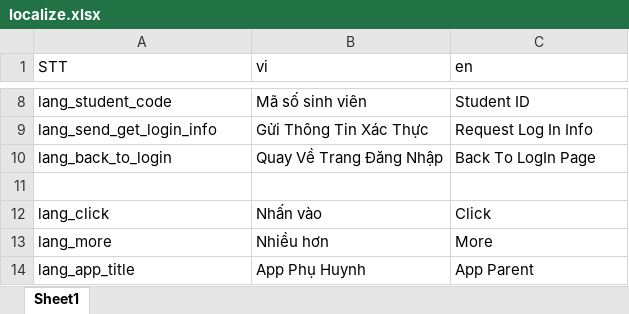
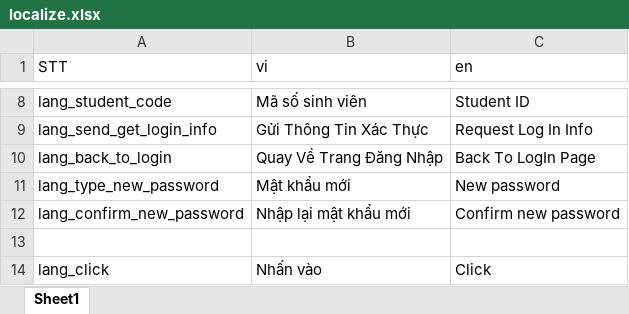
Before and after one commit to doannd1997/RN, an Excel workbook: tools/localize/localize.xlsx, sheet Sheet1, drawn as a sheet; only a part is shown, gaps mark what is left out; the shorter side is filled out with more unchanged rows; values as stored, in another font and other column widths than the file's, no borders; the diff names each change by its address in the sheet, - before the commit and + after, or states it on an @@ line.

Commit message:
Method:   + Forget Password

```diff
--- a/tools/localize/localize.xlsx (sheet Sheet1)
+++ b/tools/localize/localize.xlsx (sheet Sheet1)
+row 11: lang_type_new_password | Mật khẩu mới | New password
+row 12: lang_confirm_new_password | Nhập lại mật khẩu mới | Confirm new password
```
Also changed, not shown: 13 other files.
